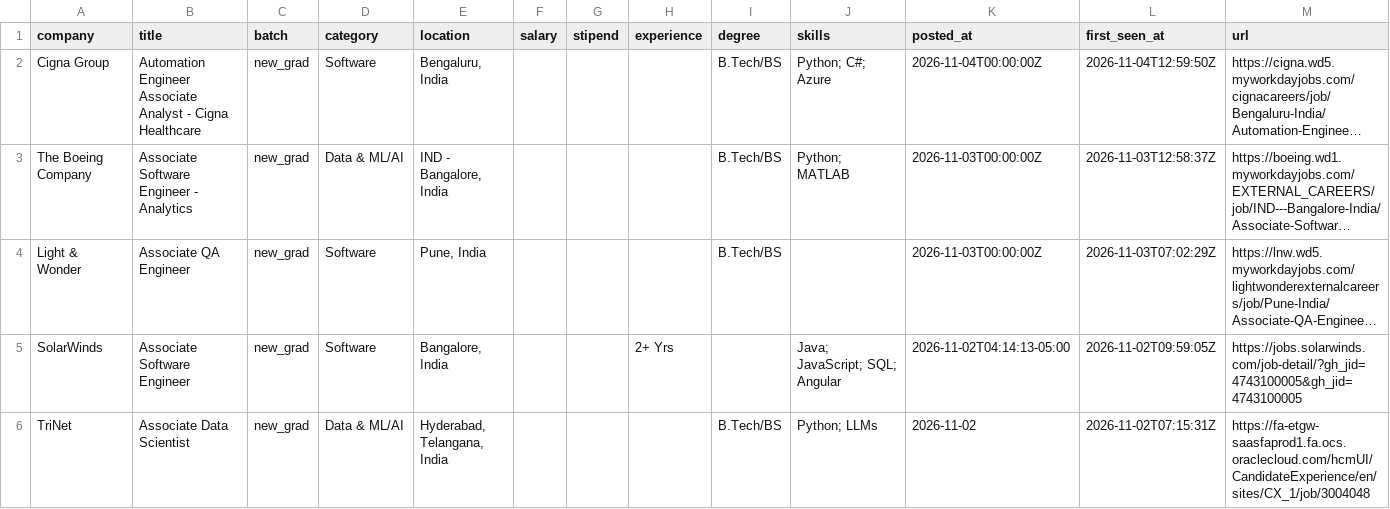
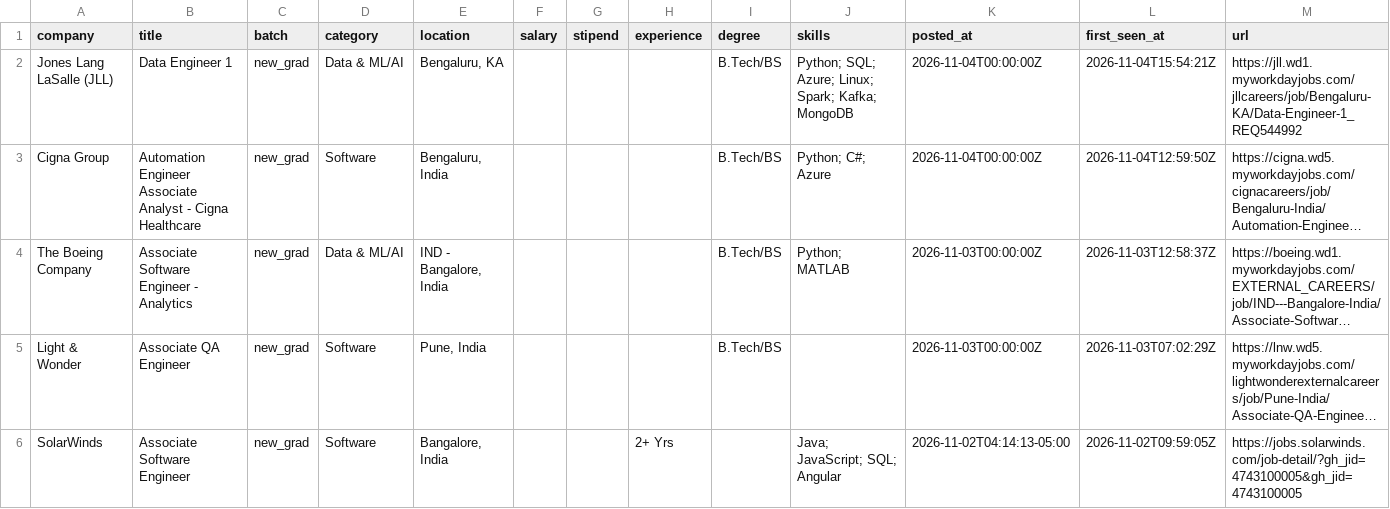
Before and after one commit to Rohan-droid7/jobs-fresher-india, a CSV file: data/jobs.csv, drawn as a sheet; only a part is shown; the shorter side is filled out with more unchanged rows; long unchanged cells end in …; the diff names each change by its address in the sheet, - before the commit and + after, or states it on an @@ line.

```diff
--- a/data/jobs.csv
+++ b/data/jobs.csv
+row 2: Jones Lang LaSalle (JLL) | Data Engineer 1 | new_grad | Data & ML/AI | Bengaluru, KA |  |  |  | B.Tech/BS | Python; SQL; Azure; Linux; Spark; Kafka; MongoDB | 2026-11-04T00:00:00Z | 2026-11-04T15:54:21Z | https://jll.wd1.myworkdayjobs.com/jllcareers/job/Bengaluru-KA/Data-Engineer-1_REQ544992
```
Also changed, not shown: 14 other files.
